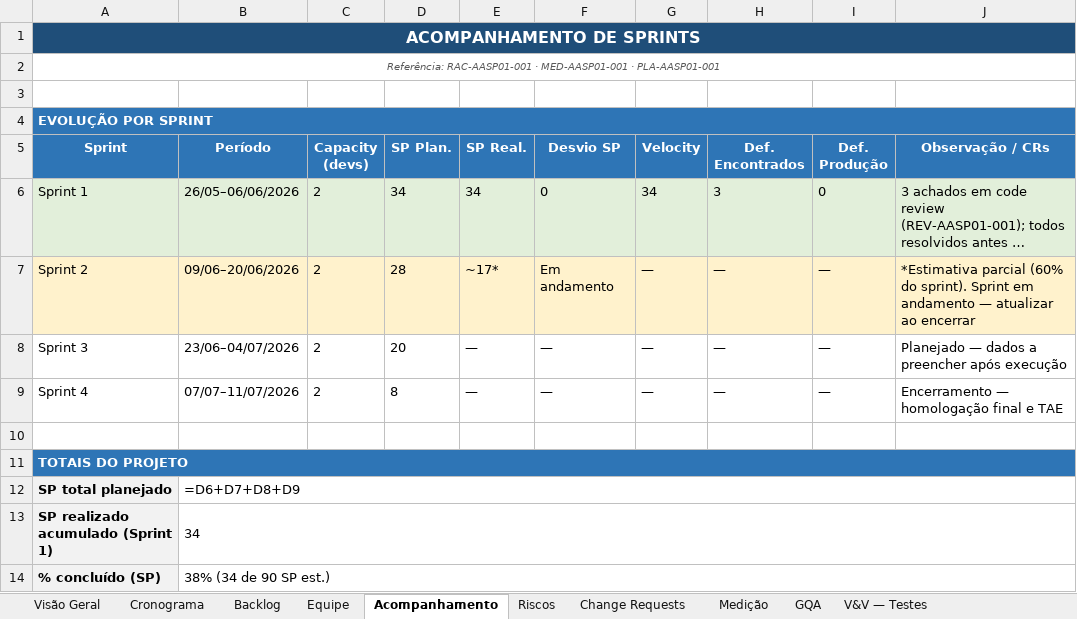
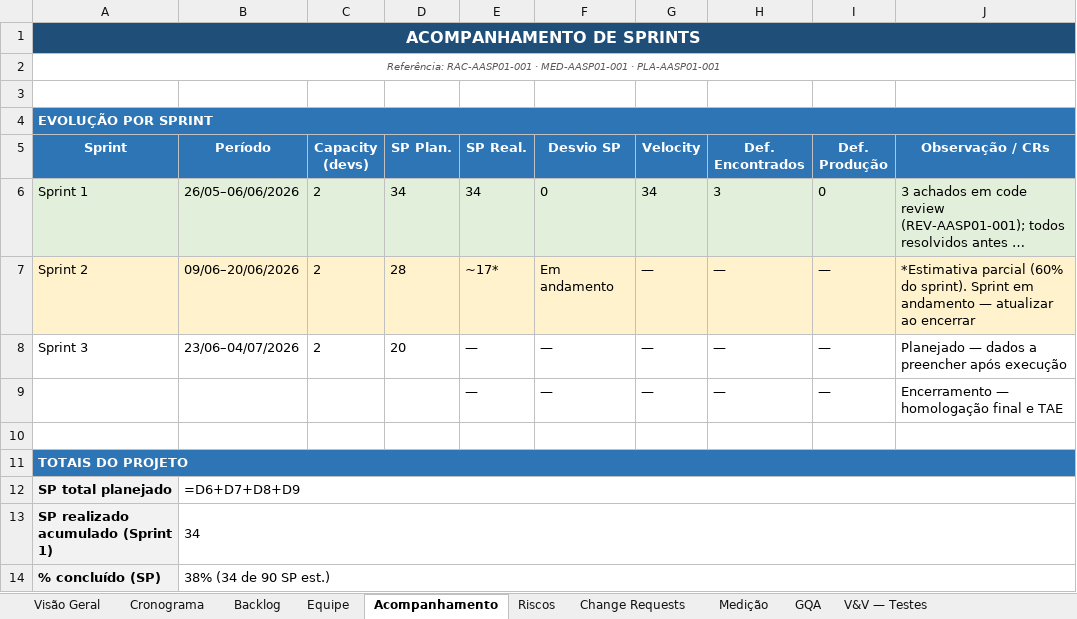
Before and after one commit to abraao05/MPS-repository, an Excel workbook: mps-nivel-c/oficial/04_registros/AASP_Gerenciador/AASP01_Grupos-Usuarios/GEST-AASP01_Planilha-de-Gestao-do-Projeto.xlsx, sheet Acompanhamento, drawn as a sheet; long unchanged cells end in …; values as stored, in another font and other column widths than the file's, no borders; formulas without a stored value are shown as written; the diff names each change by its address in the sheet, - before the commit and + after, or states it on an @@ line.

```diff
--- a/mps-nivel-c/oficial/04_registros/AASP_Gerenciador/AASP01_Grupos-Usuarios/GEST-AASP01_Planilha-de-Gestao-do-Projeto.xlsx (sheet Acompanhamento)
+++ b/mps-nivel-c/oficial/04_registros/AASP_Gerenciador/AASP01_Grupos-Usuarios/GEST-AASP01_Planilha-de-Gestao-do-Projeto.xlsx (sheet Acompanhamento)
-A9 (Sprint): Sprint 4
+A9 (Sprint): (empty)
-B9 (Período): 07/07–11/07/2026
+B9 (Período): (empty)
-C9 (Capacity (devs)): 2
+C9 (Capacity (devs)): (empty)
-D9 (SP Plan.): 8
+D9 (SP Plan.): (empty)
```
Also changed, not shown: sheet V&V — Testes, sheet Cronograma, sheet Backlog, sheet GQA, 38 other files.
